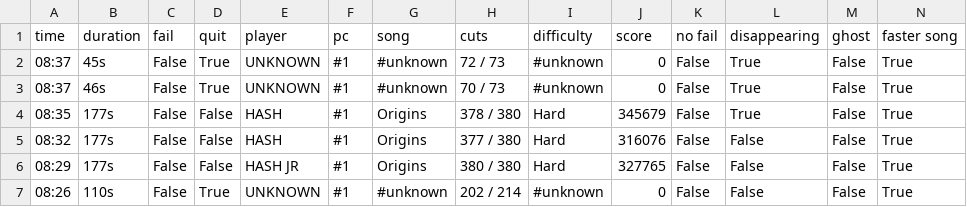
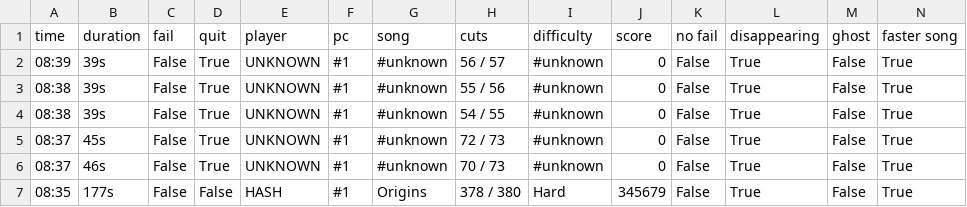
Before and after one commit to budidino/multiverse, a CSV file: latest.csv, drawn as a sheet; only a part is shown; the shorter side is filled out with more unchanged rows.

```diff
--- a/latest.csv
+++ b/latest.csv
@@ -1,2 +1,5 @@
 time, duration, fail, quit, player, pc, song, cuts, difficulty, score, no fail, disappearing, ghost, faster song
+08:39, 39s, False, True, UNKNOWN, #1, #unknown, 56 / 57, #unknown, 0, False, True, False, True
+08:38, 39s, False, True, UNKNOWN, #1, #unknown, 55 / 56, #unknown, 0, False, True, False, True
+08:38, 39s, False, True, UNKNOWN, #1, #unknown, 54 / 55, #unknown, 0, False, True, False, True
 08:37, 45s, False, True, UNKNOWN, #1, #unknown, 72 / 73, #unknown, 0, False, True, False, True
```
Also changed, not shown: 2 other files.
